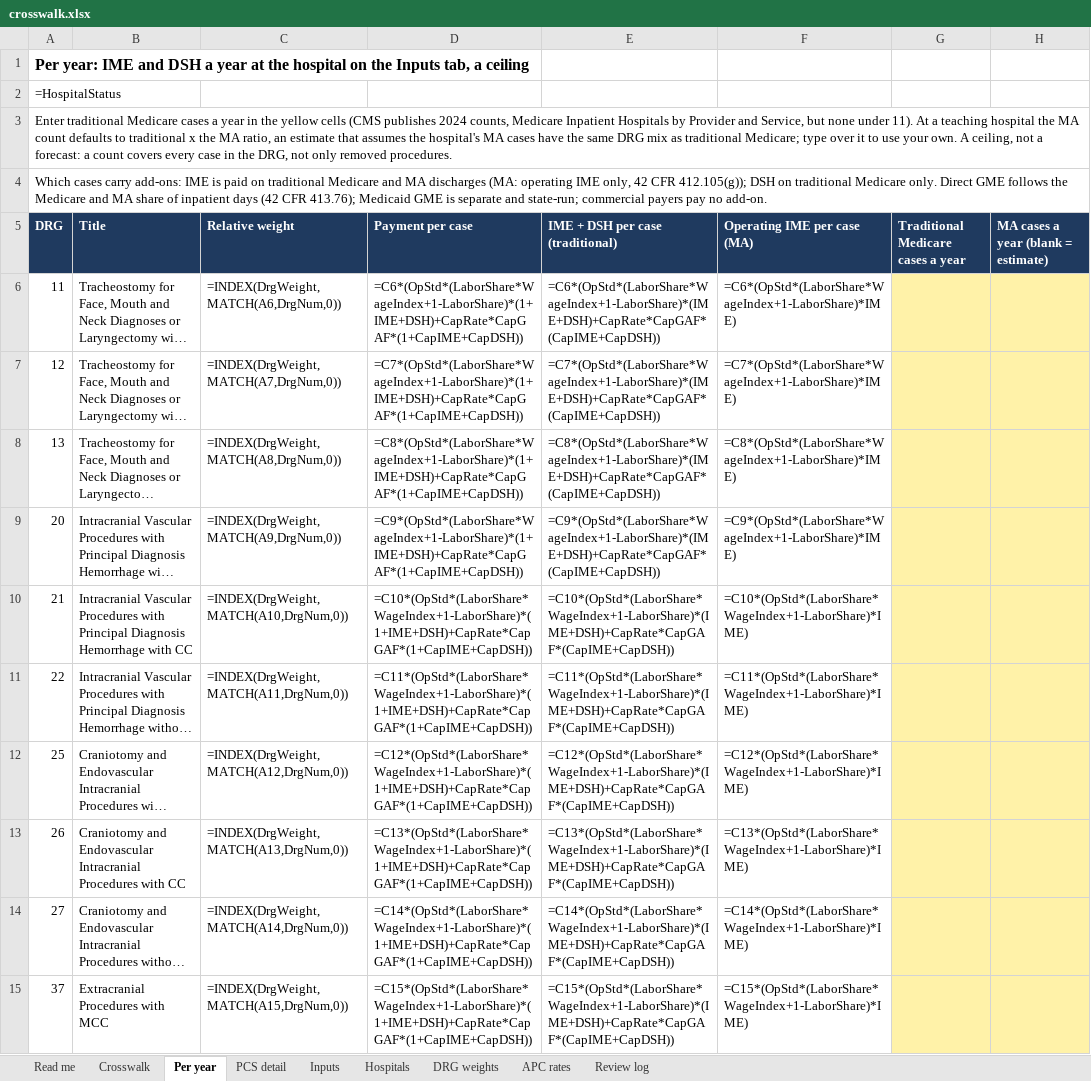
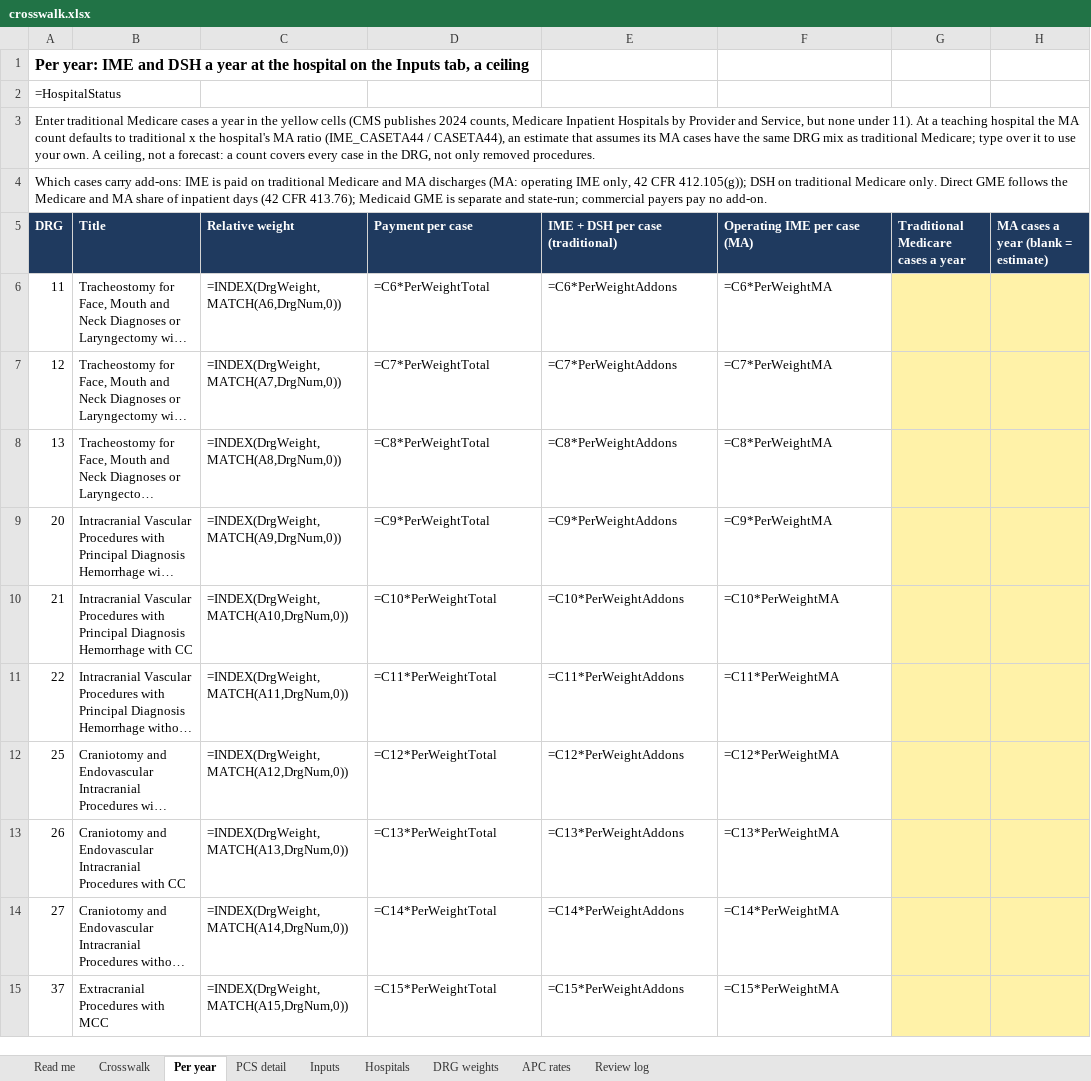
Before and after one commit to daltonhaslam/inpatient-only-lookup, an Excel workbook: pipeline/derived/crosswalk.xlsx, sheet Per year, drawn as a sheet; only a part is shown; long unchanged cells end in …; values as stored, in another font and other column widths than the file's, no borders; formulas without a stored value are shown as written; the diff covers the shown part only; the diff names each change by its address in the sheet, - before the commit and + after, or states it on an @@ line.

```diff
--- a/pipeline/derived/crosswalk.xlsx (sheet Per year)
+++ b/pipeline/derived/crosswalk.xlsx (sheet Per year)
-A3 (DRG): …x the MA ratio, an estimate that assumes the hospital's MA cases…
+A3 (DRG): …x the hospital's MA ratio (IME_CASETA44 / CASETA44), an estimate that assumes its MA cases…
-D6 (Payment per case): =C6*(OpStd*(LaborShare*WageIndex+1-LaborShare)*(1+IME+DSH)+CapRate*CapGAF*(1+CapIME+CapDSH))
+D6 (Payment per case): =C6*PerWeightTotal
-E6 (IME + DSH per case (traditional)): =C6*(OpStd*(LaborShare*WageIndex+1-LaborShare)*(IME+DSH)+CapRate*CapGAF*(CapIME+CapDSH))
+E6 (IME + DSH per case (traditional)): =C6*PerWeightAddons
-F6 (Operating IME per case (MA)): =C6*(OpStd*(LaborShare*WageIndex+1-LaborShare)*IME)
+F6 (Operating IME per case (MA)): =C6*PerWeightMA
-D7 (Payment per case): =C7*(OpStd*(LaborShare*WageIndex+1-LaborShare)*(1+IME+DSH)+CapRate*CapGAF*(1+CapIME+CapDSH))
+D7 (Payment per case): =C7*PerWeightTotal
-E7 (IME + DSH per case (traditional)): =C7*(OpStd*(LaborShare*WageIndex+1-LaborShare)*(IME+DSH)+CapRate*CapGAF*(CapIME+CapDSH))
+E7 (IME + DSH per case (traditional)): =C7*PerWeightAddons
-F7 (Operating IME per case (MA)): =C7*(OpStd*(LaborShare*WageIndex+1-LaborShare)*IME)
+F7 (Operating IME per case (MA)): =C7*PerWeightMA
-D8 (Payment per case): =C8*(OpStd*(LaborShare*WageIndex+1-LaborShare)*(1+IME+DSH)+CapRate*CapGAF*(1+CapIME+CapDSH))
+D8 (Payment per case): =C8*PerWeightTotal
-E8 (IME + DSH per case (traditional)): =C8*(OpStd*(LaborShare*WageIndex+1-LaborShare)*(IME+DSH)+CapRate*CapGAF*(CapIME+CapDSH))
+E8 (IME + DSH per case (traditional)): =C8*PerWeightAddons
-F8 (Operating IME per case (MA)): =C8*(OpStd*(LaborShare*WageIndex+1-LaborShare)*IME)
+F8 (Operating IME per case (MA)): =C8*PerWeightMA
-D9 (Payment per case): =C9*(OpStd*(LaborShare*WageIndex+1-LaborShare)*(1+IME+DSH)+CapRate*CapGAF*(1+CapIME+CapDSH))
+D9 (Payment per case): =C9*PerWeightTotal
-E9 (IME + DSH per case (traditional)): =C9*(OpStd*(LaborShare*WageIndex+1-LaborShare)*(IME+DSH)+CapRate*CapGAF*(CapIME+CapDSH))
+E9 (IME + DSH per case (traditional)): =C9*PerWeightAddons
-F9 (Operating IME per case (MA)): =C9*(OpStd*(LaborShare*WageIndex+1-LaborShare)*IME)
+F9 (Operating IME per case (MA)): =C9*PerWeightMA
-D10 (Payment per case): =C10*(OpStd*(LaborShare*WageIndex+1-LaborShare)*(1+IME+DSH)+CapRate*CapGAF*(1+CapIME+CapDSH))
+D10 (Payment per case): =C10*PerWeightTotal
-E10 (IME + DSH per case (traditional)): =C10*(OpStd*(LaborShare*WageIndex+1-LaborShare)*(IME+DSH)+CapRate*CapGAF*(CapIME+CapDSH))
+E10 (IME + DSH per case (traditional)): =C10*PerWeightAddons
-F10 (Operating IME per case (MA)): =C10*(OpStd*(LaborShare*WageIndex+1-LaborShare)*IME)
+F10 (Operating IME per case (MA)): =C10*PerWeightMA
-D11 (Payment per case): =C11*(OpStd*(LaborShare*WageIndex+1-LaborShare)*(1+IME+DSH)+CapRate*CapGAF*(1+CapIME+CapDSH))
+D11 (Payment per case): =C11*PerWeightTotal
-E11 (IME + DSH per case (traditional)): =C11*(OpStd*(LaborShare*WageIndex+1-LaborShare)*(IME+DSH)+CapRate*CapGAF*(CapIME+CapDSH))
+E11 (IME + DSH per case (traditional)): =C11*PerWeightAddons
-F11 (Operating IME per case (MA)): =C11*(OpStd*(LaborShare*WageIndex+1-LaborShare)*IME)
+F11 (Operating IME per case (MA)): =C11*PerWeightMA
-D12 (Payment per case): =C12*(OpStd*(LaborShare*WageIndex+1-LaborShare)*(1+IME+DSH)+CapRate*CapGAF*(1+CapIME+CapDSH))
+D12 (Payment per case): =C12*PerWeightTotal
-E12 (IME + DSH per case (traditional)): =C12*(OpStd*(LaborShare*WageIndex+1-LaborShare)*(IME+DSH)+CapRate*CapGAF*(CapIME+CapDSH))
+E12 (IME + DSH per case (traditional)): =C12*PerWeightAddons
-F12 (Operating IME per case (MA)): =C12*(OpStd*(LaborShare*WageIndex+1-LaborShare)*IME)
+F12 (Operating IME per case (MA)): =C12*PerWeightMA
-D13 (Payment per case): =C13*(OpStd*(LaborShare*WageIndex+1-LaborShare)*(1+IME+DSH)+CapRate*CapGAF*(1+CapIME+CapDSH))
+D13 (Payment per case): =C13*PerWeightTotal
-E13 (IME + DSH per case (traditional)): =C13*(OpStd*(LaborShare*WageIndex+1-LaborShare)*(IME+DSH)+CapRate*CapGAF*(CapIME+CapDSH))
+E13 (IME + DSH per case (traditional)): =C13*PerWeightAddons
-F13 (Operating IME per case (MA)): =C13*(OpStd*(LaborShare*WageIndex+1-LaborShare)*IME)
+F13 (Operating IME per case (MA)): =C13*PerWeightMA
-D14 (Payment per case): =C14*(OpStd*(LaborShare*WageIndex+1-LaborShare)*(1+IME+DSH)+CapRate*CapGAF*(1+CapIME+CapDSH))
+D14 (Payment per case): =C14*PerWeightTotal
-E14 (IME + DSH per case (traditional)): =C14*(OpStd*(LaborShare*WageIndex+1-LaborShare)*(IME+DSH)+CapRate*CapGAF*(CapIME+CapDSH))
+E14 (IME + DSH per case (traditional)): =C14*PerWeightAddons
-F14 (Operating IME per case (MA)): =C14*(OpStd*(LaborShare*WageIndex+1-LaborShare)*IME)
+F14 (Operating IME per case (MA)): =C14*PerWeightMA
-D15 (Payment per case): =C15*(OpStd*(LaborShare*WageIndex+1-LaborShare)*(1+IME+DSH)+CapRate*CapGAF*(1+CapIME+CapDSH))
+D15 (Payment per case): =C15*PerWeightTotal
-E15 (IME + DSH per case (traditional)): =C15*(OpStd*(LaborShare*WageIndex+1-LaborShare)*(IME+DSH)+CapRate*CapGAF*(CapIME+CapDSH))
+E15 (IME + DSH per case (traditional)): =C15*PerWeightAddons
-F15 (Operating IME per case (MA)): =C15*(OpStd*(LaborShare*WageIndex+1-LaborShare)*IME)
+F15 (Operating IME per case (MA)): =C15*PerWeightMA
```
Also changed, not shown: 816 edited cells elsewhere in this sheet, sheet Crosswalk, sheet Inputs, sheet DRG weights, sheet Read me, 4 other files.
